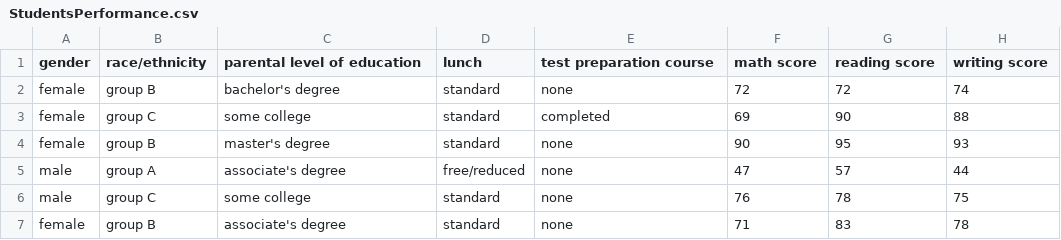
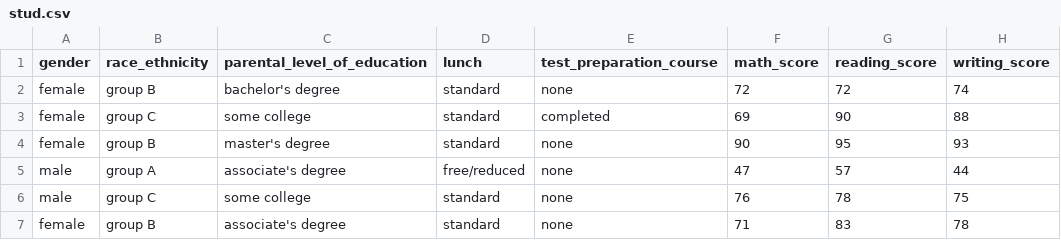
Before and after one commit to Bensonmoses/Predicting-Student-Performance-Based-on-Exam-Marks, a CSV file: notebook/stud.csv (was notebook/StudentsPerformance.csv), drawn as a sheet; only a part is shown.

```diff
--- a/notebook/StudentsPerformance.csv
+++ b/notebook/stud.csv
@@ -1,2 +1,2 @@
-"gender","race/ethnicity","parental level of education","lunch","test preparation course","math score","reading score","writing score"
+"gender","race_ethnicity","parental_level_of_education","lunch","test_preparation_course","math_score","reading_score","writing_score"
 "female","group B","bachelor's degree","standard","none","72","72","74"
```
Also changed, not shown: 12 other files.
